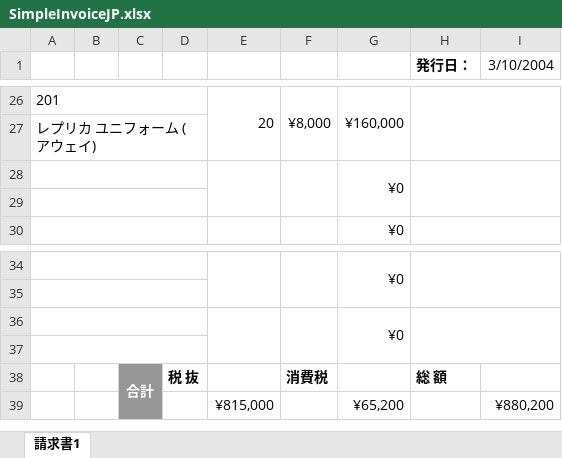
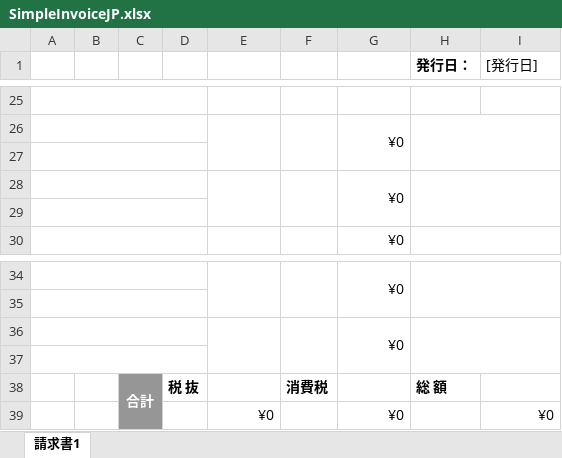
Before and after one commit to ukgraphics/DDFunctionApp1, an Excel workbook: DDFunctionApp1/SimpleInvoiceJP.xlsx, sheet 請求書1, drawn as a sheet; only a part is shown, gaps mark what is left out; values as stored, in another font and other column widths than the file's, no borders; removed rows and columns are numbered as before the commit, all else as after; the diff covers the shown part only; the diff names each change by its address in the sheet, - before the commit and + after, or states it on an @@ line.

Commit message:
Updated.

```diff
--- a/DDFunctionApp1/SimpleInvoiceJP.xlsx (sheet 請求書1)
+++ b/DDFunctionApp1/SimpleInvoiceJP.xlsx (sheet 請求書1)
-I1: 3/10/2004
+I1: [発行日]
-row 25: 201 |  |  |  | 20 | ¥8,000 | ¥160,000
+row 25: (empty)
-E26:E27 merged
-F26:F27 merged
-G26:G27 merged
-H26:I27 merged
+row 26:  |  |  |  |  |  | ¥0
-A27: レプリカ ユニフォーム (アウェイ)
+A27: (empty)
-row 39:  |  |  |  | ¥815,000 |  | ¥65,200 |  | ¥880,200
+row 39:  |  |  |  | ¥0 |  | ¥0 |  | ¥0
```
Also changed, not shown: 9 added rows, 10 removed rows, 11 edited cells and merged cells elsewhere in this sheet.
